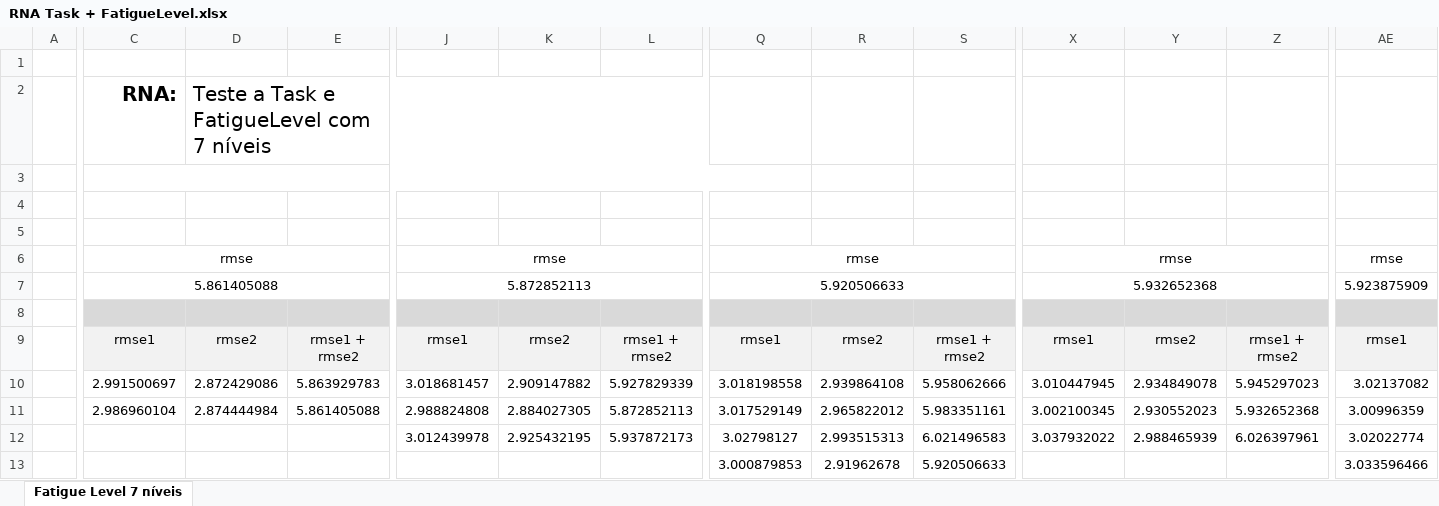
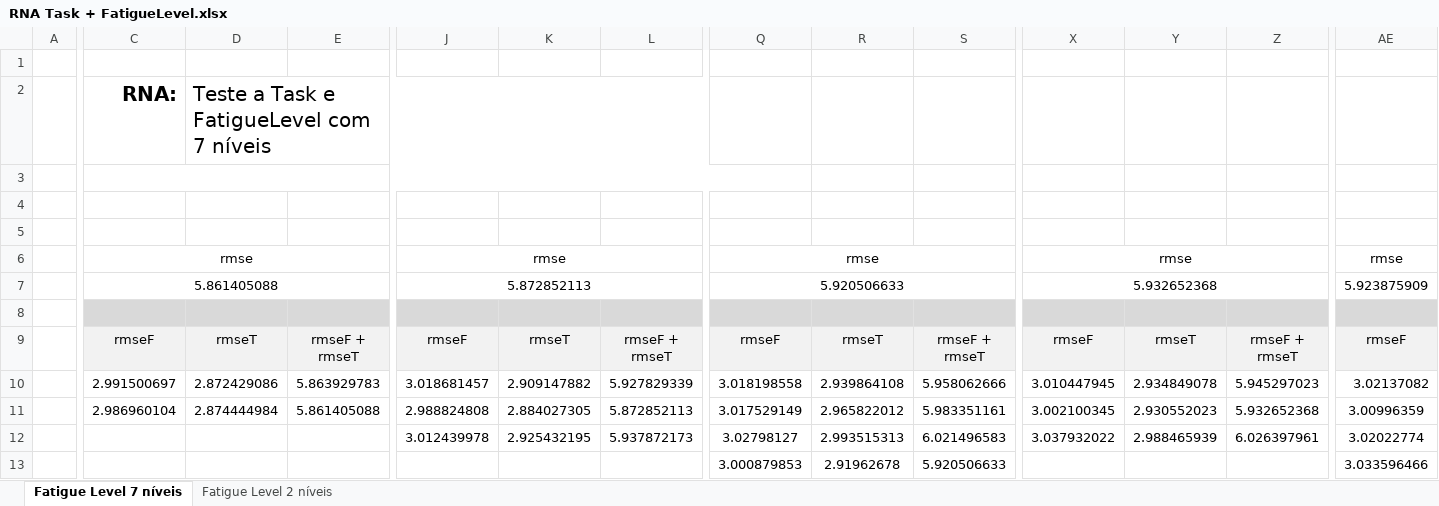
Before and after one commit to MikeDM16/SRCR-1617, an Excel workbook: Exercício 3/Resultados/RNA Task + FatigueLevel.xlsx, sheet Fatigue Level 7 níveis, drawn as a sheet; only a part is shown, gaps mark what is left out; values as stored, in another font and other column widths than the file's, no borders; removed rows and columns are numbered as before the commit, all else as after; rows hold the shown columns only; the diff covers the shown part only; the diff names each change by its address in the sheet, - before the commit and + after, or states it on an @@ line.

```diff
--- a/Exercício 3/Resultados/RNA Task + FatigueLevel.xlsx (sheet Fatigue Level 7 níveis)
+++ b/Exercício 3/Resultados/RNA Task + FatigueLevel.xlsx (sheet Fatigue Level 7 níveis)
+sheet tab: Fatigue Level 2 níveis
-row 7:  | 5.861405088 |  |  | 5.872852113 |  |  | 5.920506633 |  |  | 5.932652368 |  |  | 5.923875909
+row 7:  | 5.861405088 |  |  | 5.872852113 |  |  | 5.920506633 |  |  | 5.932652368 |  |  | 5.923875909
-C9: rmse1
+C9: rmseF
-D9: rmse2
+D9: rmseT
-E9: rmse1 + rmse2
+E9: rmseF + rmseT
-J9: rmse1
+J9: rmseF
-K9: rmse2
+K9: rmseT
-L9: rmse1 + rmse2
+L9: rmseF + rmseT
-Q9: rmse1
+Q9: rmseF
-R9: rmse2
+R9: rmseT
-S9: rmse1 + rmse2
+S9: rmseF + rmseT
-X9: rmse1
+X9: rmseF
-Y9: rmse2
+Y9: rmseT
-Z9: rmse1 + rmse2
+Z9: rmseF + rmseT
-AE9: rmse1
+AE9: rmseF
```
Also changed, not shown: 2 edited cells elsewhere in this sheet, Exercício 3/Resultados/RNA FatigueLevel.xlsx, Exercício 3/Resultados/RNA Task.xlsx, 5 other files.
